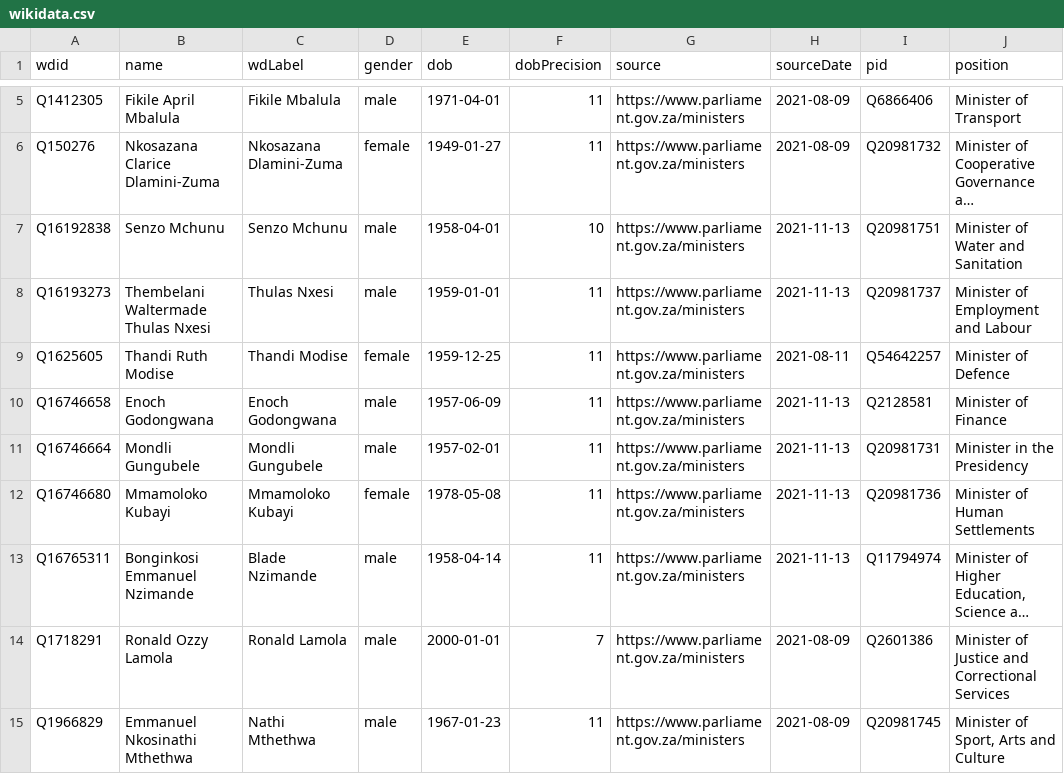
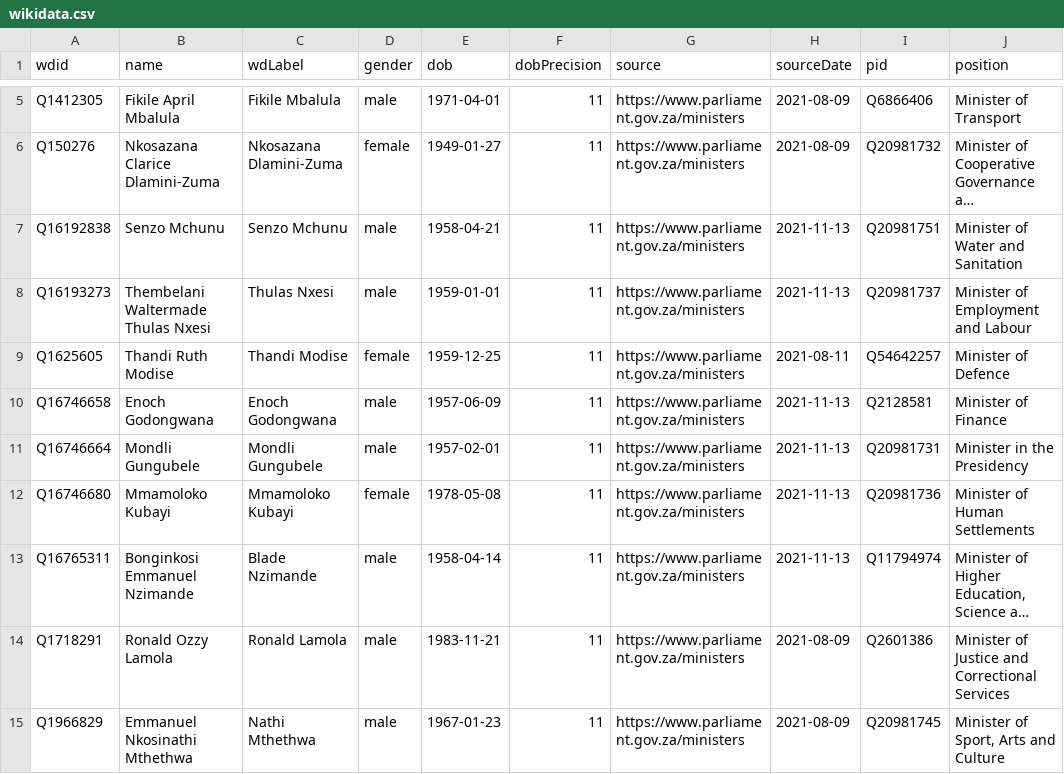
Before and after one commit to every-politician-scrapers/south-africa-cabinet, a CSV file: data/wikidata.csv, drawn as a sheet; only a part is shown, gaps mark what is left out; long unchanged cells end in …; the diff names each change by its address in the sheet, - before the commit and + after, or states it on an @@ line.

```diff
--- a/data/wikidata.csv
+++ b/data/wikidata.csv
-E7 (dob): 1958-04-01
+E7 (dob): 1958-04-21
-F7 (dobPrecision): 10
+F7 (dobPrecision): 11
-E14 (dob): 2000-01-01
+E14 (dob): 1983-11-21
-F14 (dobPrecision): 7
+F14 (dobPrecision): 11
```
Also changed, not shown: 1 other file.
